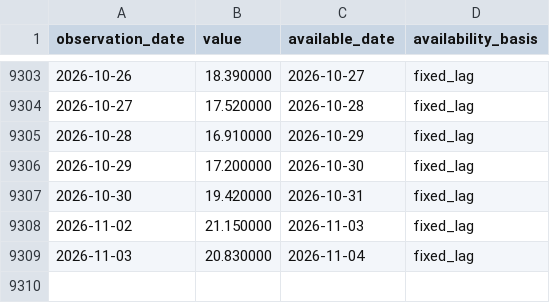
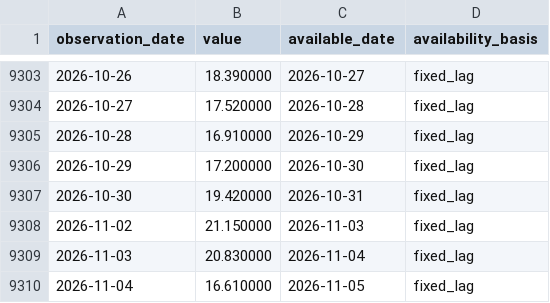
Before and after one commit to lava-chen/macro-regime-quant, a CSV file: data/raw/vix/vix_close.csv, drawn as a sheet; only a part is shown, gaps mark what is left out.

```diff
--- a/data/raw/vix/vix_close.csv
+++ b/data/raw/vix/vix_close.csv
@@ -9309 +9309,2 @@ observation_date,value,available_date,availability_basis
 2026-11-03,20.830000,2026-11-04,fixed_lag
+2026-11-04,16.610000,2026-11-05,fixed_lag
```
Also changed, not shown: data/raw/vix/vix-daily.csv, data/raw/vix/vix-monthly.csv.
